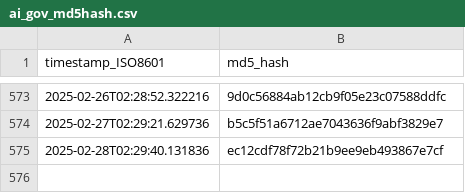
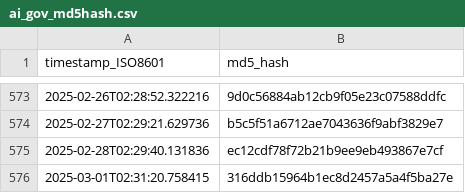
Before and after one commit to thoppe/Federal-AI-inventory-analysis-2023, a CSV file: data/ai_gov_md5hash.csv, drawn as a sheet; only a part is shown, gaps mark what is left out; the diff names each change by its address in the sheet, - before the commit and + after, or states it on an @@ line.

```diff
--- a/data/ai_gov_md5hash.csv
+++ b/data/ai_gov_md5hash.csv
+row 576: 2025-03-01T02:31:20.758415 | 316ddb15964b1ec8d2457a5a4f5ba27e
```
